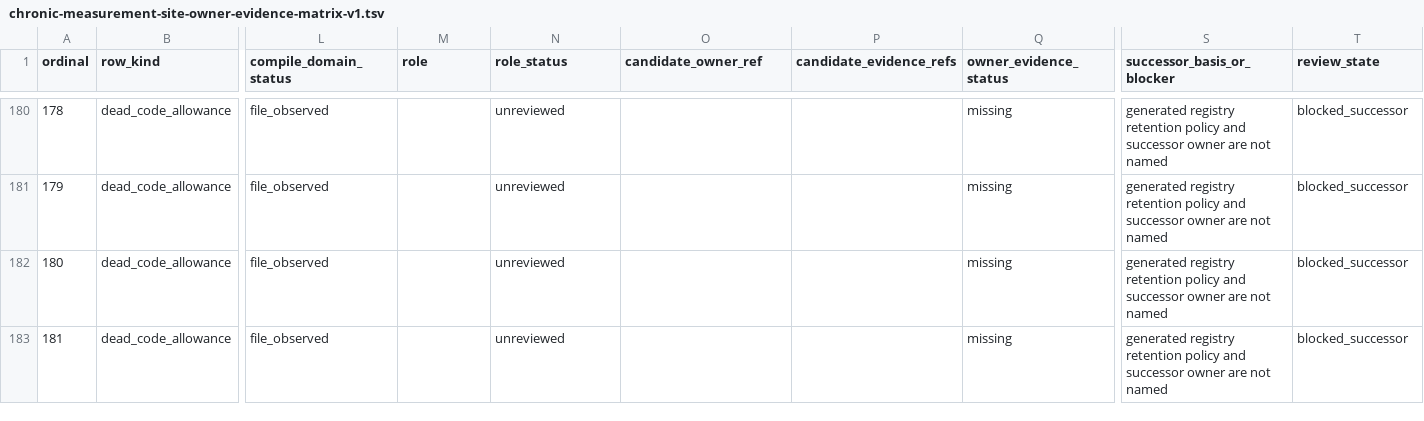
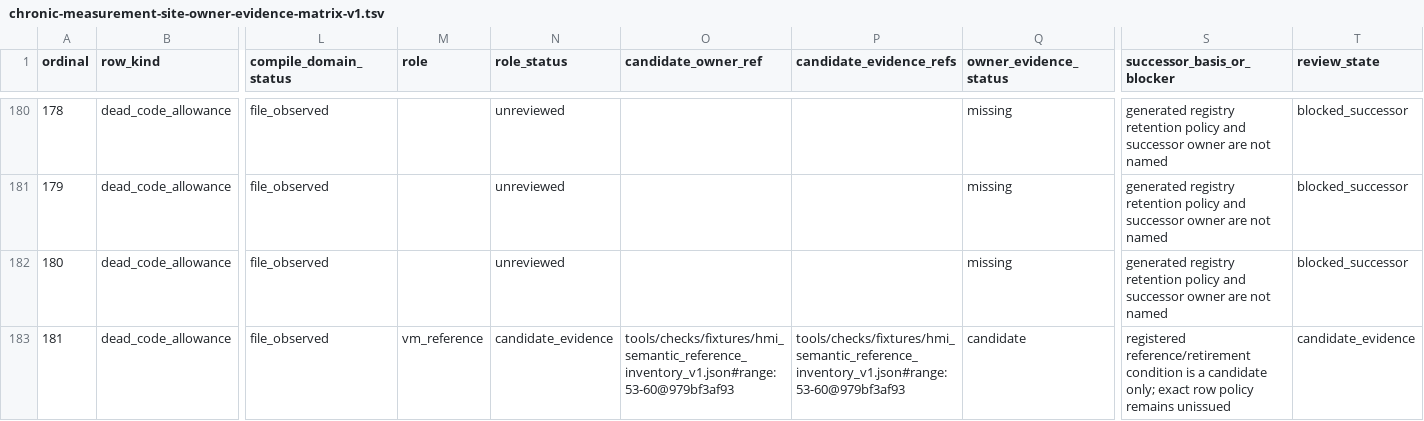
Before and after one commit to hakorune/hakorune, a TSV file: docs/development/current/main/investigations/chronic-measurement-site-owner-evidence-matrix-v1.tsv, drawn as a sheet; only a part is shown, gaps mark what is left out; the diff covers the shown part only; the diff names each change by its address in the sheet, - before the commit and + after, or states it on an @@ line.

Commit message:
docs: bind generated registry candidate evidence

```diff
--- a/docs/development/current/main/investigations/chronic-measurement-site-owner-evidence-matrix-v1.tsv
+++ b/docs/development/current/main/investigations/chronic-measurement-site-owner-evidence-matrix-v1.tsv
-M183 (role): (empty)
+M183 (role): vm_reference
-N183 (role_status): unreviewed
+N183 (role_status): candidate_evidence
-O183 (candidate_owner_ref): (empty)
+O183 (candidate_owner_ref): tools/checks/fixtures/hmi_semantic_reference_inventory_v1.json#range:53-60@979bf3af93
-P183 (candidate_evidence_refs): (empty)
+P183 (candidate_evidence_refs): tools/checks/fixtures/hmi_semantic_reference_inventory_v1.json#range:53-60@979bf3af93
-Q183 (owner_evidence_status): missing
+Q183 (owner_evidence_status): candidate
-S183 (successor_basis_or_blocker): generated registry retention policy and successor owner are not named
+S183 (successor_basis_or_blocker): registered reference/retirement condition is a candidate only; exact row policy remains unissued
-T183 (review_state): blocked_successor
+T183 (review_state): candidate_evidence
```
Also changed, not shown: 77 edited cells elsewhere in this file, 4 other files.
